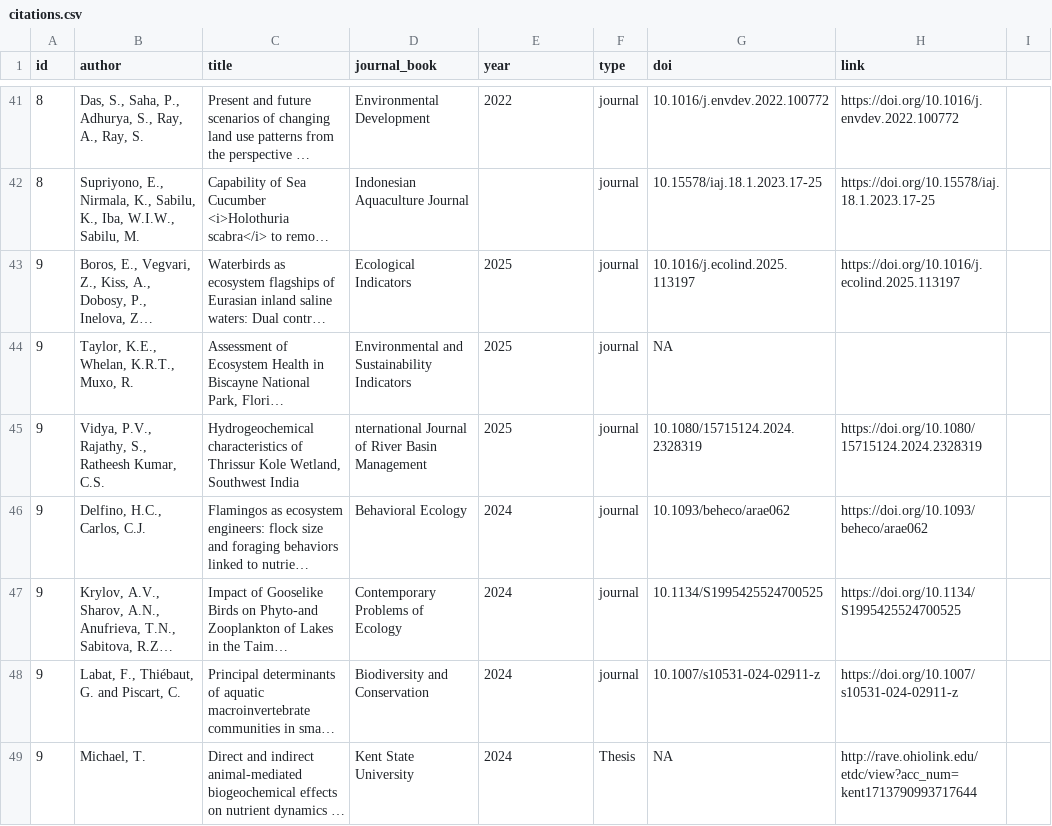
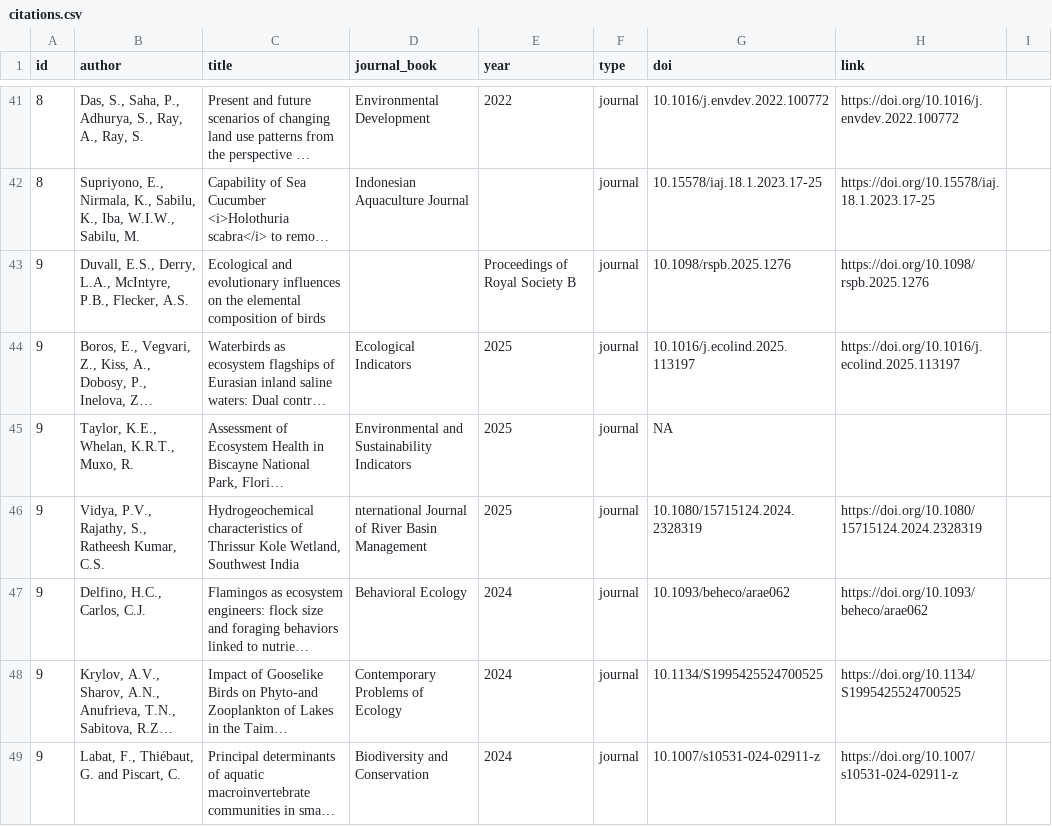
Before and after one commit to SagarAdhurya/SagarAdhurya.github.io, a CSV file: assets/citations.csv, drawn as a sheet; only a part is shown, gaps mark what is left out; the shorter side is filled out with more unchanged rows; long unchanged cells end in …; the diff names each change by its address in the sheet, - before the commit and + after, or states it on an @@ line.

Commit message:
Update citations.csv
Add new citation to 9

```diff
--- a/assets/citations.csv
+++ b/assets/citations.csv
+row 43: 9 | Duvall, E.S., Derry, L.A., McIntyre, P.B., Flecker, A.S. | Ecological and evolutionary influences on the elemental composition of birds |  | Proceedings of Royal Society B | journal | 10.1098/rspb.2025.1276 | https://doi.org/10.1098/rspb.2025.1276
```
